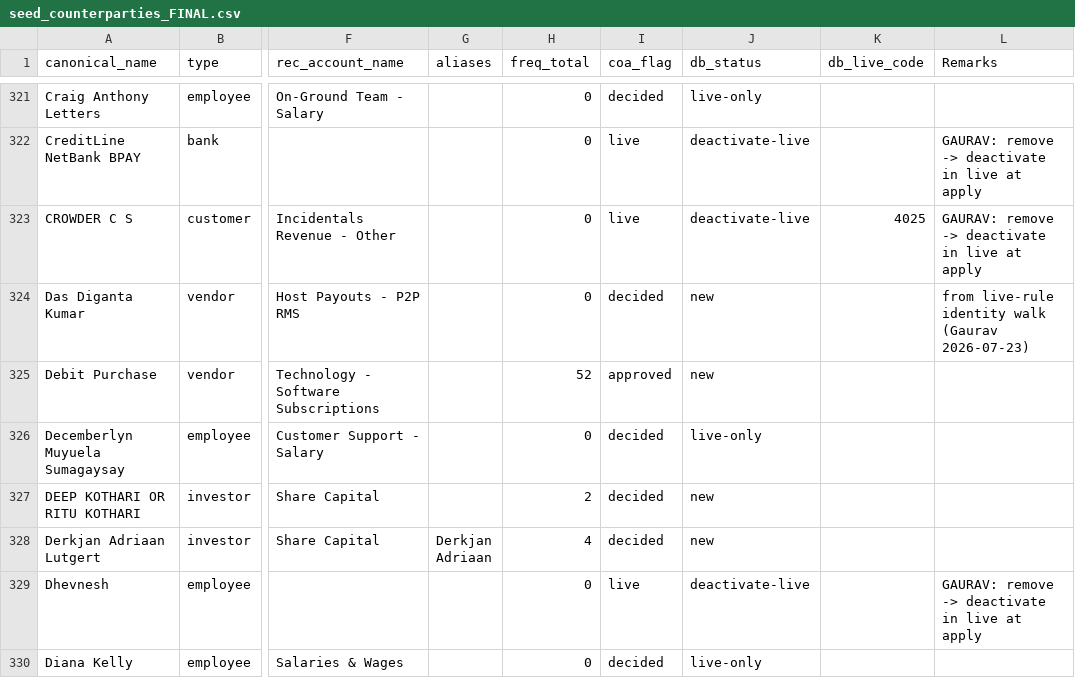
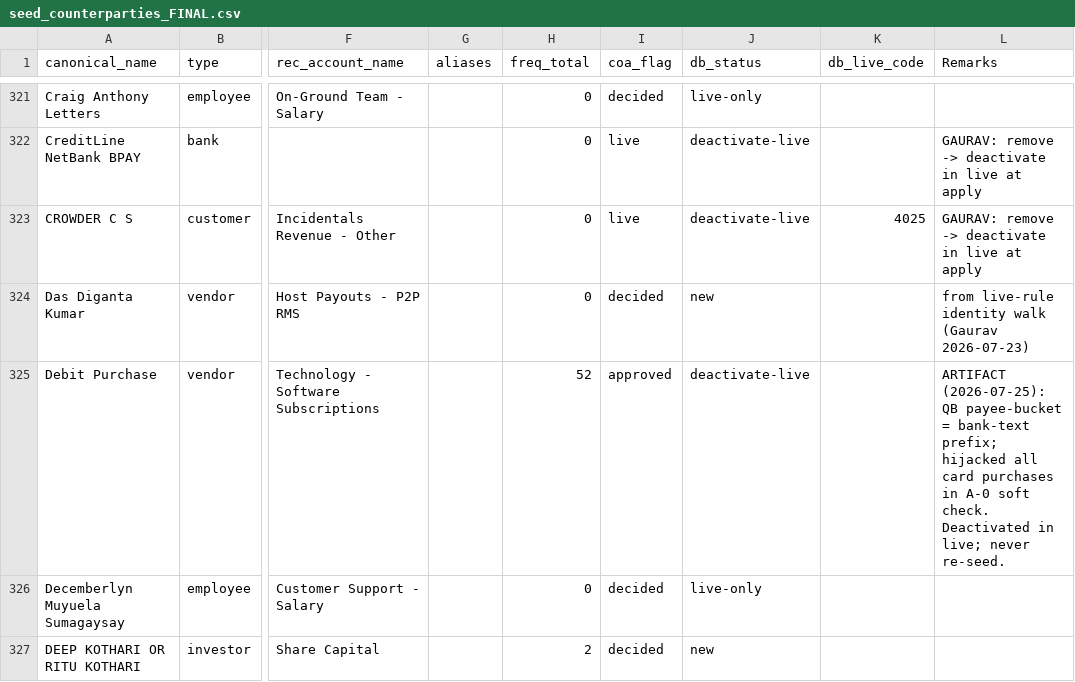
Before and after one commit to drive-lah/finance-api, a CSV file: documentation/wip/reconciliation/seed_counterparties_FINAL.csv, drawn as a sheet; only a part is shown, gaps mark what is left out; the shorter side is filled out with more unchanged rows; the diff names each change by its address in the sheet, - before the commit and + after, or states it on an @@ line.

```diff
--- a/documentation/wip/reconciliation/seed_counterparties_FINAL.csv
+++ b/documentation/wip/reconciliation/seed_counterparties_FINAL.csv
-J325 (db_status): new
+J325 (db_status): deactivate-live
-L325 (Remarks): (empty)
+L325 (Remarks): ARTIFACT (2026-07-25): QB payee-bucket = bank-text prefix; hijacked all card purchases in A-0 soft check. Deactivated in live; never re-seed.
```
Also changed, not shown: 1 other file.
